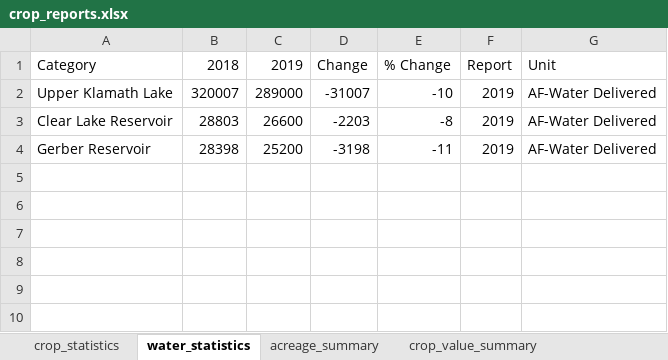
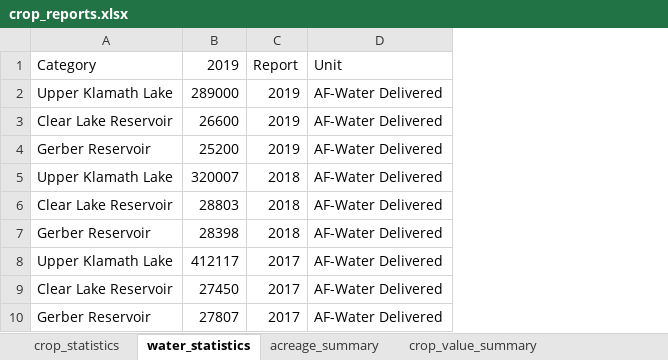
Before and after one commit to Klamath-SDM/klamathAgData, an Excel workbook: data-raw/crop_reports.xlsx, sheet water_statistics, drawn as a sheet; values as stored, in another font and other column widths than the file's, no borders; removed rows and columns are numbered as before the commit, all else as after; the diff names each change by its address in the sheet, - before the commit and + after, or states it on an @@ line.

Commit message:
removing hello files and adding 2017 crop and water stats

```diff
--- a/data-raw/crop_reports.xlsx (sheet water_statistics)
+++ b/data-raw/crop_reports.xlsx (sheet water_statistics)
-column B, rows 1-4: 2018 | 320007 | 28803 | 28398
-column D, rows 1-4: Change | -31007 | -2203 | -3198
-column E, rows 1-4: % Change | -10 | -8 | -11
+row 5: Upper Klamath Lake | 320007 | 2018 | AF-Water Delivered
+row 6: Clear Lake Reservoir | 28803 | 2018 | AF-Water Delivered
+row 7: Gerber Reservoir | 28398 | 2018 | AF-Water Delivered
+row 8: Upper Klamath Lake | 412117 | 2017 | AF-Water Delivered
+row 9: Clear Lake Reservoir | 27450 | 2017 | AF-Water Delivered
+row 10: Gerber Reservoir | 27807 | 2017 | AF-Water Delivered
```
Also changed, not shown: sheet crop_statistics, 2 other files.
